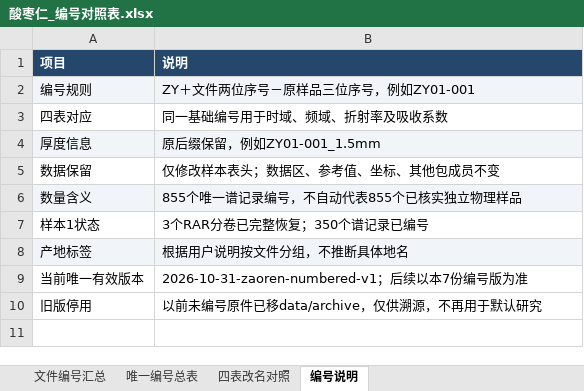
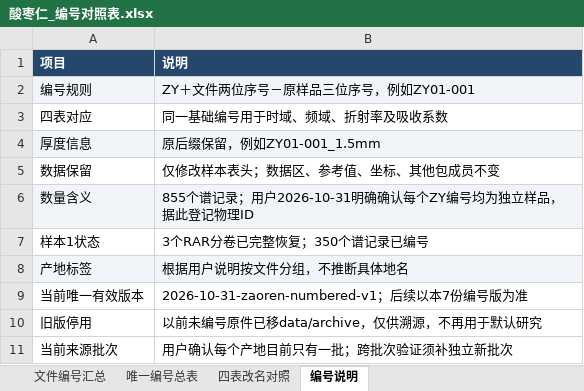
Before and after one commit to jackzhu119/research4, an Excel workbook: data/processed/zaoren_20261031/酸枣仁_编号对照表.xlsx, sheet 编号说明, drawn as a sheet; values as stored, in another font and other column widths than the file's, no borders; the diff names each change by its address in the sheet, - before the commit and + after, or states it on an @@ line.

```diff
--- a/data/processed/zaoren_20261031/酸枣仁_编号对照表.xlsx (sheet 编号说明)
+++ b/data/processed/zaoren_20261031/酸枣仁_编号对照表.xlsx (sheet 编号说明)
-B6 (说明): 855个唯一谱记录编号，不自动代表855个已核实独立物理样品
+B6 (说明): 855个谱记录；用户2026-10-31明确确认每个ZY编号均为独立样品，据此登记物理ID
+row 11: 当前来源批次 | 用户确认每个产地目前只有一批；跨批次验证须补独立新批次
```
Also changed, not shown: 9 other files.
